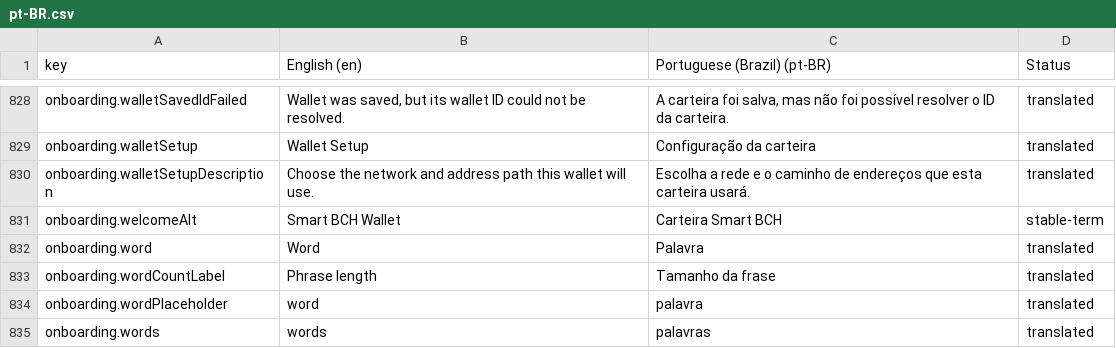
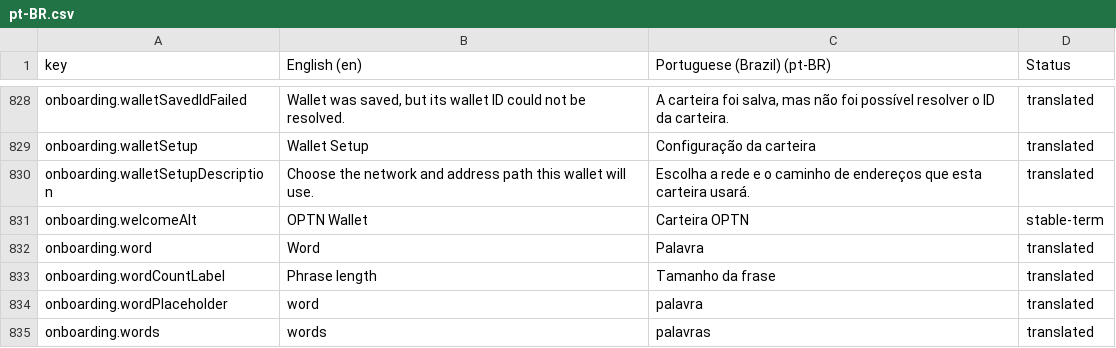
Before and after one commit to OPTNLabs/OPTNWallet, a CSV file: docs/translations/pt-BR.csv, drawn as a sheet; only a part is shown, gaps mark what is left out.

Commit message:
fix(onboarding): rename welcome alt from leftover Smart BCH label to OPTN Wallet

```diff
--- a/docs/translations/pt-BR.csv
+++ b/docs/translations/pt-BR.csv
@@ -830,3 +830,3 @@
 "onboarding.walletSetupDescription","Choose the network and address path this wallet will use.","Escolha a rede e o caminho de endereços que esta carteira usará.","translated"
-"onboarding.welcomeAlt","Smart BCH Wallet","Carteira Smart BCH","stable-term"
+"onboarding.welcomeAlt","OPTN Wallet","Carteira OPTN","stable-term"
 "onboarding.word","Word","Palavra","translated"
```
Also changed, not shown: docs/translations/en.csv, docs/translations/ru.csv, 13 other files.
